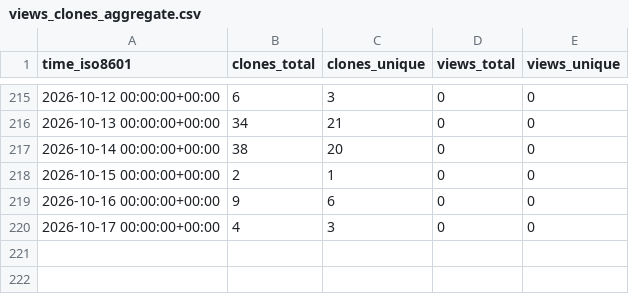
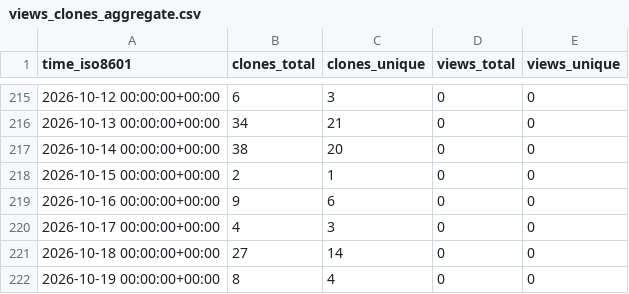
Before and after one commit to arikusi/repo-stats, a CSV file: arikusi/arikusi/ghrs-data/views_clones_aggregate.csv, drawn as a sheet; only a part is shown, gaps mark what is left out.

```diff
--- a/arikusi/arikusi/ghrs-data/views_clones_aggregate.csv
+++ b/arikusi/arikusi/ghrs-data/views_clones_aggregate.csv
@@ -220 +220,3 @@ time_iso8601,clones_total,clones_unique,views_total,views_unique
 2026-10-17 00:00:00+00:00,4,3,0,0
+2026-10-18 00:00:00+00:00,27,14,0,0
+2026-10-19 00:00:00+00:00,8,4,0,0
```
Also changed, not shown: 1 other file.
